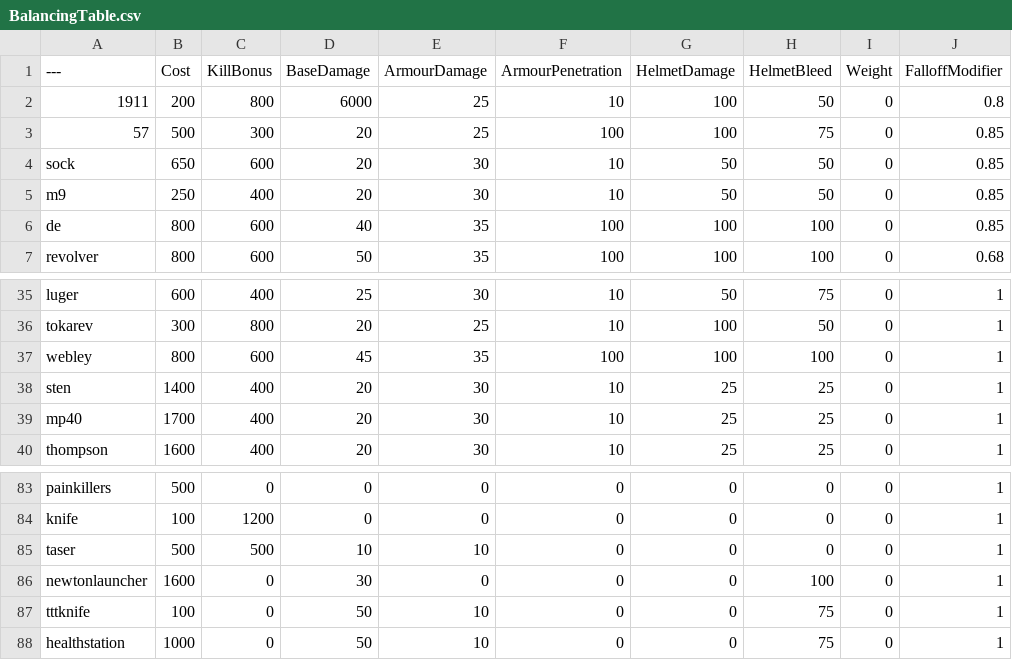
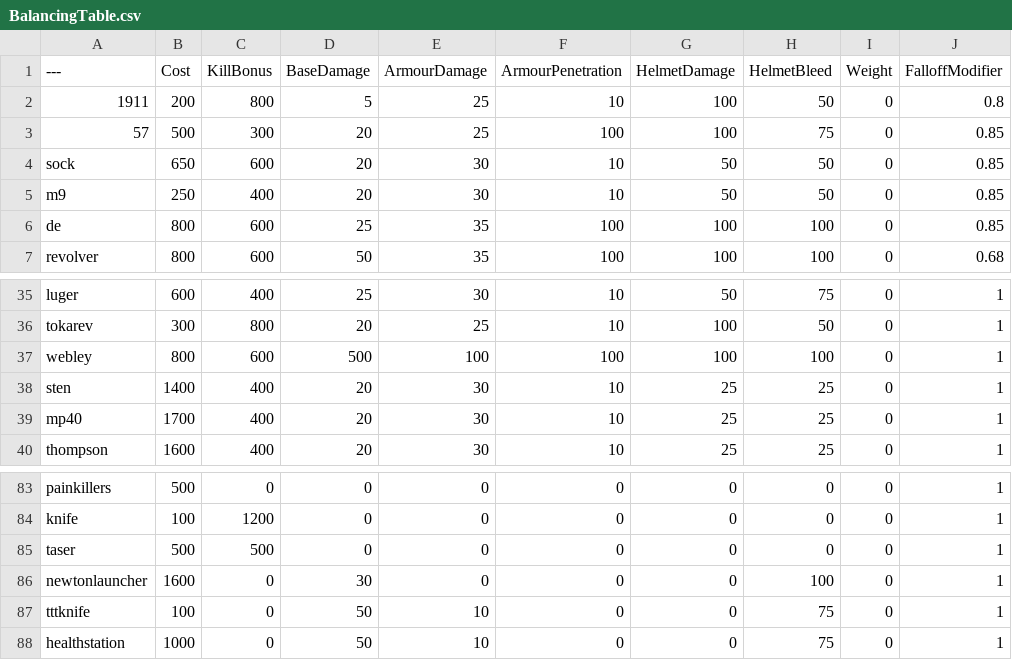
Before and after one commit to brady585/BalancingTable, a CSV file: BalancingTable.csv, drawn as a sheet; only a part is shown, gaps mark what is left out; the diff names each change by its address in the sheet, - before the commit and + after, or states it on an @@ line.

Commit message:
Update BalancingTable.csv

```diff
--- a/BalancingTable.csv
+++ b/BalancingTable.csv
-D2 (BaseDamage): 6000
+D2 (BaseDamage): 5
-D6 (BaseDamage): 40
+D6 (BaseDamage): 25
-D37 (BaseDamage): 45
+D37 (BaseDamage): 500
-E37 (ArmourDamage): 35
+E37 (ArmourDamage): 100
-D85 (BaseDamage): 10
+D85 (BaseDamage): 0
-E85 (ArmourDamage): 10
+E85 (ArmourDamage): 0
```
